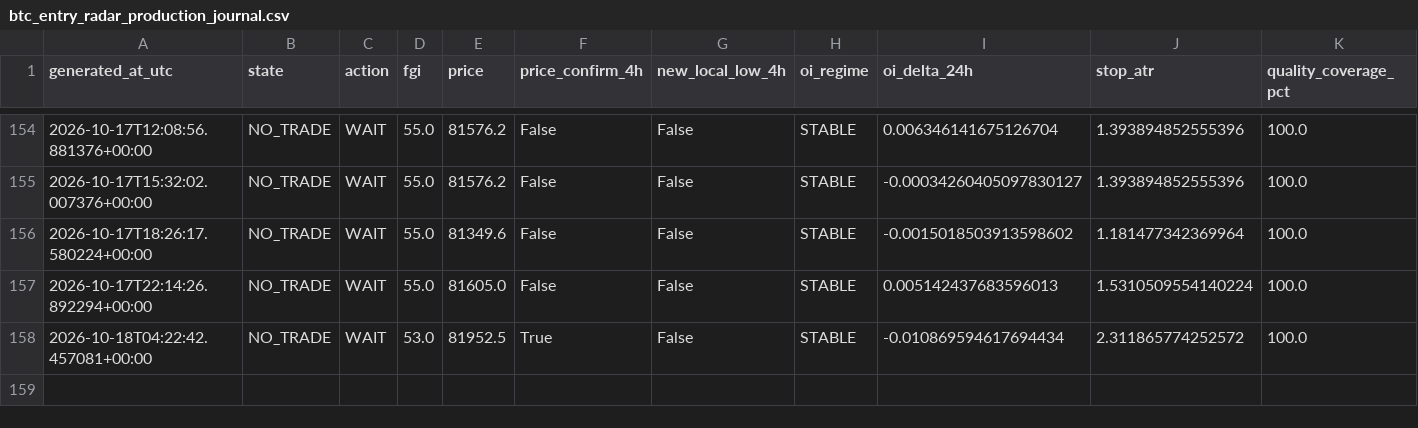
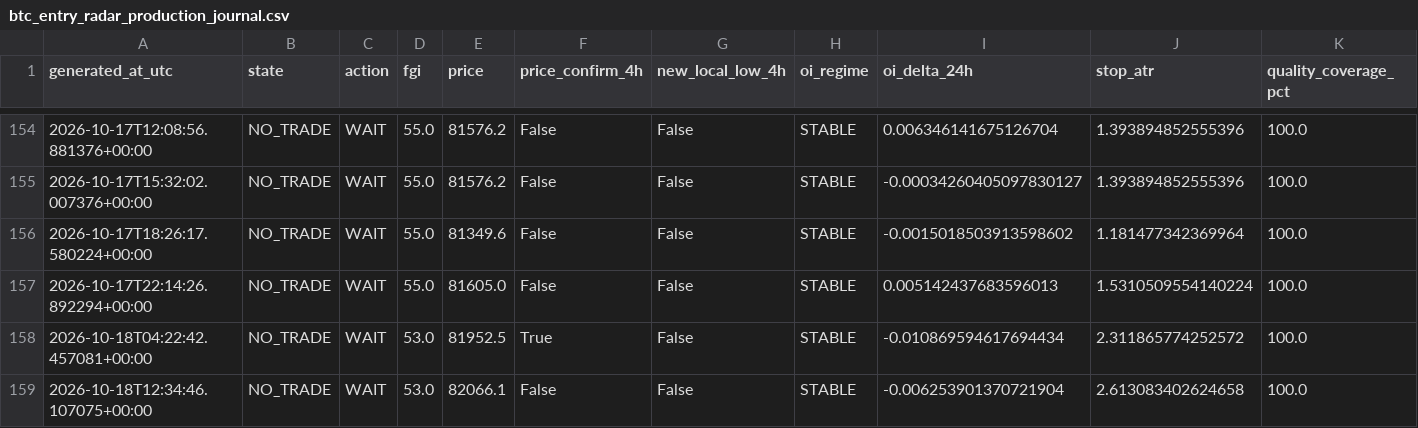
Before and after one commit to YaDragon44/moex-crash-radar, a CSV file: evidence/btc_entry_radar_production_journal.csv, drawn as a sheet; only a part is shown, gaps mark what is left out; rows hold the shown columns only; the diff names each change by its address in the sheet, - before the commit and + after, or states it on an @@ line.

```diff
--- a/evidence/btc_entry_radar_production_journal.csv
+++ b/evidence/btc_entry_radar_production_journal.csv
+row 159: 2026-10-18T12:34:46.107075+00:00 | NO_TRADE | WAIT | 53.0 | 82066.1 | False | False | STABLE | -0.006253901370721904 | 2.613083402624658 | 100.0
```
Also changed, not shown: 3 other files.
